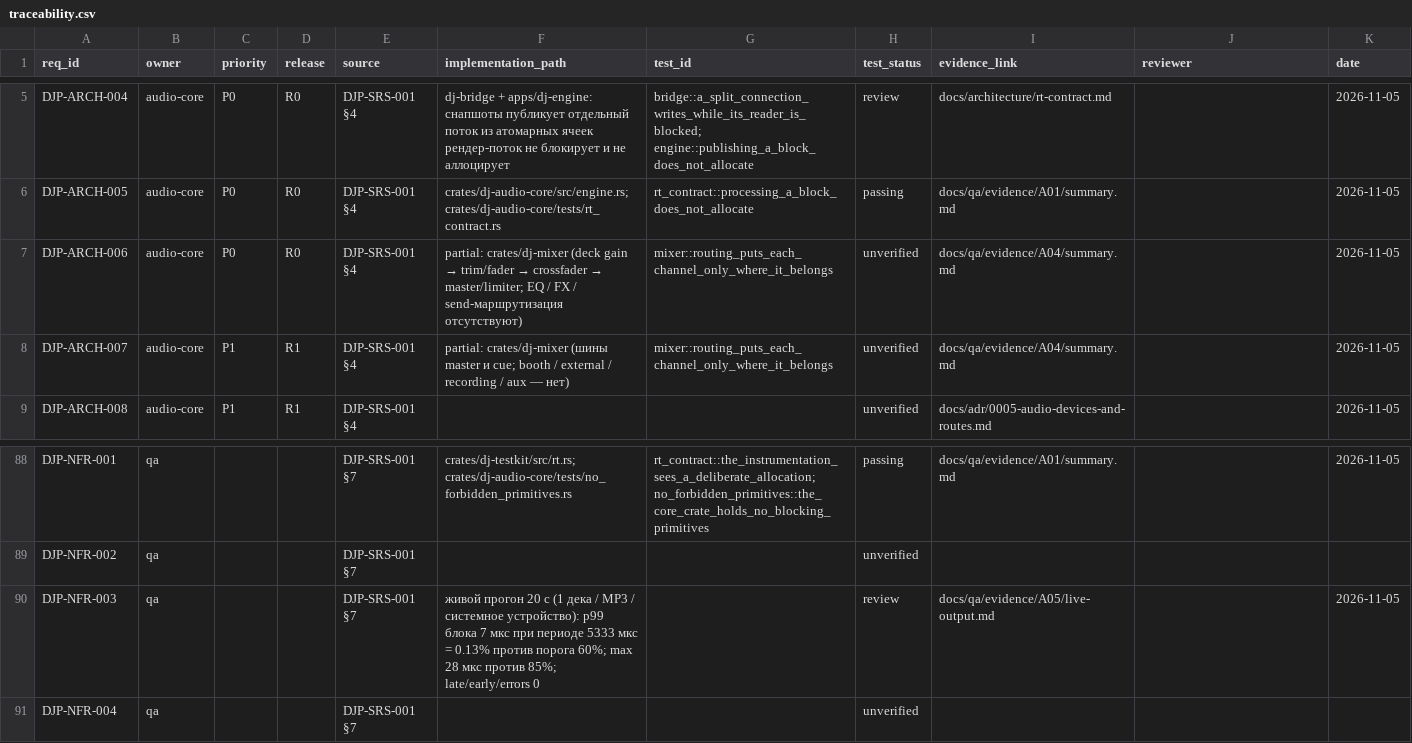
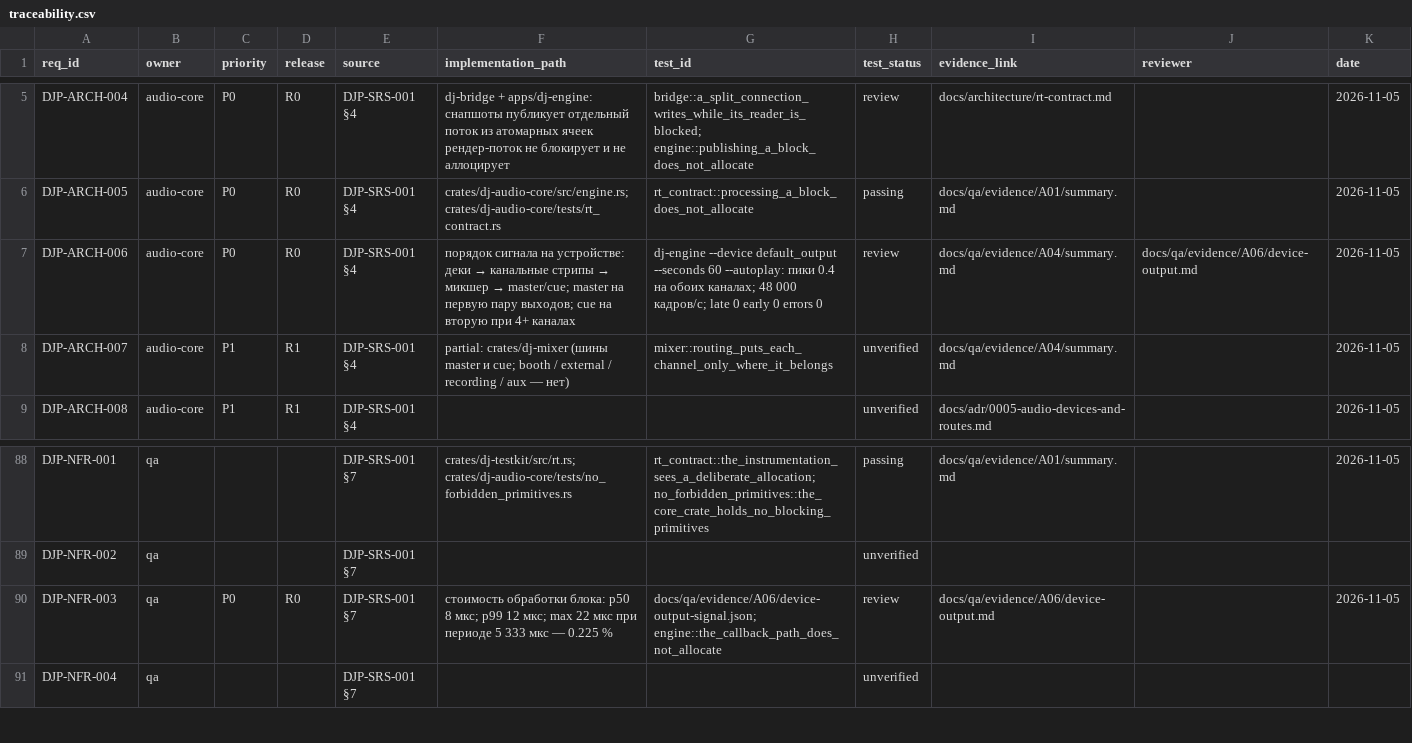
Before and after one commit to UncleAndy/hauler-dj-platform, a CSV file: docs/requirements/traceability.csv, drawn as a sheet; only a part is shown, gaps mark what is left out.

Commit message:
docs(A06): the signal reached the device, so the last caveat is gone
The 60-second autoplay run on default_output came back with peaks [0.4, 0.4] on both channels,
and the owner heard it. 0.4 is two 440 Hz decks at 0.2 summed into master, identical left and
right to the last digit, with no clipping, so the limiter never engaged.

Everything else held: 11245 callbacks x 256 = 2 878 720 frames over 59.973 s (exactly 48 000
frames per second), late 0, early 0, errors 0, no stalls, and the block cost rose from p99 8 us
to p99 12 us — four microseconds is what mixing actual signal costs, and it is 0.225% of the
5.333 ms period where DJP-NFR-003 allows 60%.

A06 is now closed on all three lines: the controls reflect acknowledged state (engine-check), the
UI cannot block the callback (a different process, atomic stores only, zero allocations in an
RtScope), and the engine plays on a real device. DJP-ARCH-006 and DJP-NFR-003 move to review.

Also: CONTRIBUTING now says out loud what the gate already enforced — no commas inside the
traceability fields. I broke that rule twice while writing these rows today, and the note is
cheaper than a third repeat.

```diff
--- a/docs/requirements/traceability.csv
+++ b/docs/requirements/traceability.csv
@@ -6,3 +6,3 @@ DJP-ARCH-004,audio-core,P0,R0,DJP-SRS-001 §4,dj-bridge + apps/dj-engine: сна
 DJP-ARCH-005,audio-core,P0,R0,DJP-SRS-001 §4,crates/dj-audio-core/src/engine.rs; crates/dj-audio-core/tests/rt_contract.rs,rt_contract::processing_a_block_does_not_allocate,passing,docs/qa/evidence/A01/summary.md,,2026-11-05
-DJP-ARCH-006,audio-core,P0,R0,DJP-SRS-001 §4,partial: crates/dj-mixer (deck gain → trim/fader → crossfader → master/limiter; EQ / FX / send-маршрутизация отсутствуют),mixer::routing_puts_each_channel_only_where_it_belongs,unverified,docs/qa/evidence/A04/summary.md,,2026-11-05
+DJP-ARCH-006,audio-core,P0,R0,DJP-SRS-001 §4,порядок сигнала на устройстве: деки → канальные стрипы → микшер → master/cue; master на первую пару выходов; cue на вторую при 4+ каналах,dj-engine --device default_output --seconds 60 --autoplay: пики 0.4 на обоих каналах; 48 000 кадров/с; late 0 early 0 errors 0,review,docs/qa/evidence/A04/summary.md,docs/qa/evidence/A06/device-output.md,2026-11-05
 DJP-ARCH-007,audio-core,P1,R1,DJP-SRS-001 §4,partial: crates/dj-mixer (шины master и cue; booth / external / recording / aux — нет),mixer::routing_puts_each_channel_only_where_it_belongs,unverified,docs/qa/evidence/A04/summary.md,,2026-11-05
@@ -89,3 +89,3 @@ DJP-NFR-001,qa,,,DJP-SRS-001 §7,crates/dj-testkit/src/rt.rs; crates/dj-audio-co
 DJP-NFR-002,qa,,,DJP-SRS-001 §7,,,unverified,,,
-DJP-NFR-003,qa,,,DJP-SRS-001 §7,живой прогон 20 с (1 дека / MP3 / системное устройство): p99 блока 7 мкс при периоде 5333 мкс = 0.13% против порога 60%; max 28 мкс против 85%; late/early/errors 0,,review,docs/qa/evidence/A05/live-output.md,,2026-11-05
+DJP-NFR-003,qa,P0,R0,DJP-SRS-001 §7,стоимость обработки блока: p50 8 мкс; p99 12 мкс; max 22 мкс при периоде 5 333 мкс — 0.225 %,docs/qa/evidence/A06/device-output-signal.json; engine::the_callback_path_does_not_allocate,review,docs/qa/evidence/A06/device-output.md,,2026-11-05
 DJP-NFR-004,qa,,,DJP-SRS-001 §7,,,unverified,,,
```
Also changed, not shown: 3 other files.
